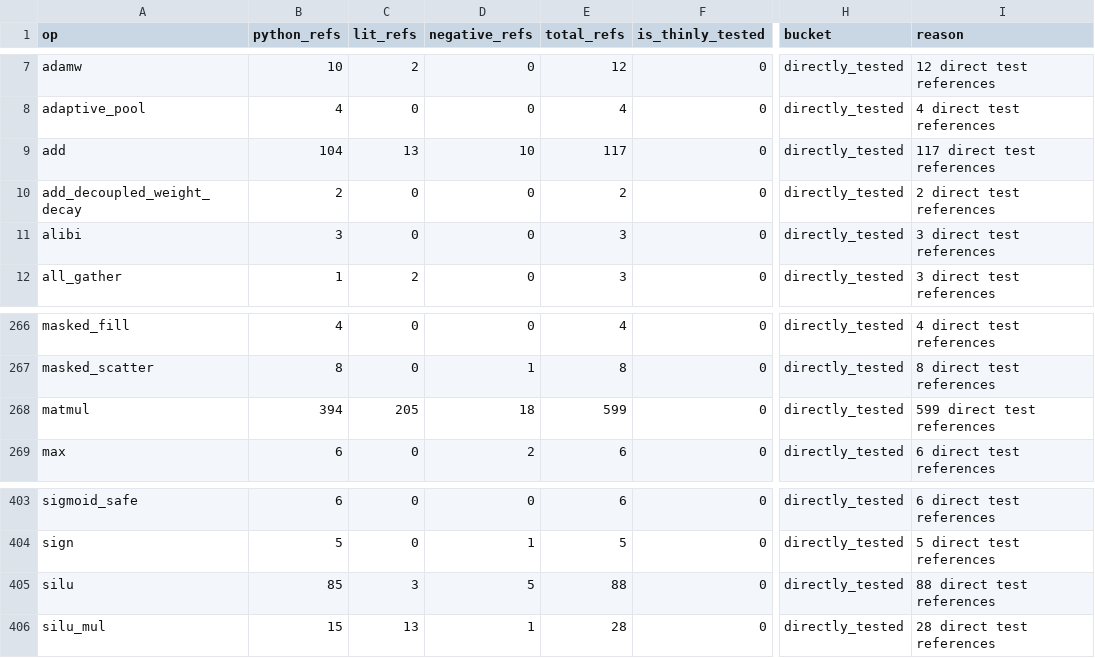
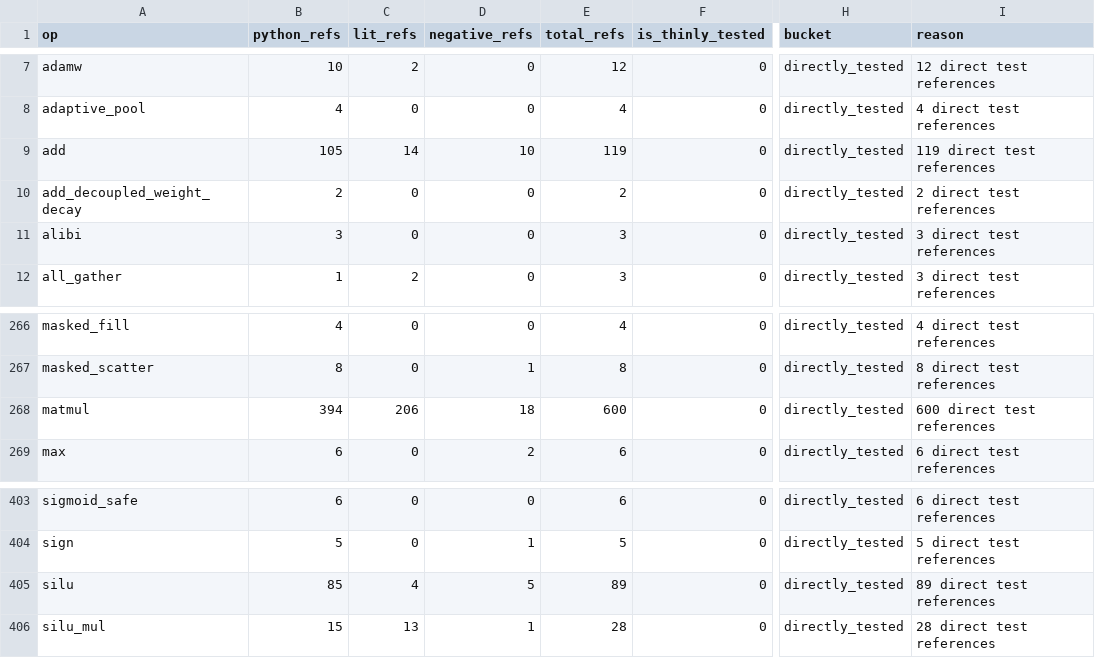
Before and after one commit to gstoner/tessera, a CSV file: docs/audit/generated/test_coverage.csv, drawn as a sheet; only a part is shown, gaps mark what is left out; the diff names each change by its address in the sheet, - before the commit and + after, or states it on an @@ line.

```diff
--- a/docs/audit/generated/test_coverage.csv
+++ b/docs/audit/generated/test_coverage.csv
-B9 (python_refs): 104
+B9 (python_refs): 105
-C9 (lit_refs): 13
+C9 (lit_refs): 14
-E9 (total_refs): 117
+E9 (total_refs): 119
-I9 (reason): 117 direct test references
+I9 (reason): 119 direct test references
-C268 (lit_refs): 205
+C268 (lit_refs): 206
-E268 (total_refs): 599
+E268 (total_refs): 600
-I268 (reason): 599 direct test references
+I268 (reason): 600 direct test references
-C405 (lit_refs): 3
+C405 (lit_refs): 4
-E405 (total_refs): 88
+E405 (total_refs): 89
-I405 (reason): 88 direct test references
+I405 (reason): 89 direct test references
```
Also changed, not shown: 8 other files.
